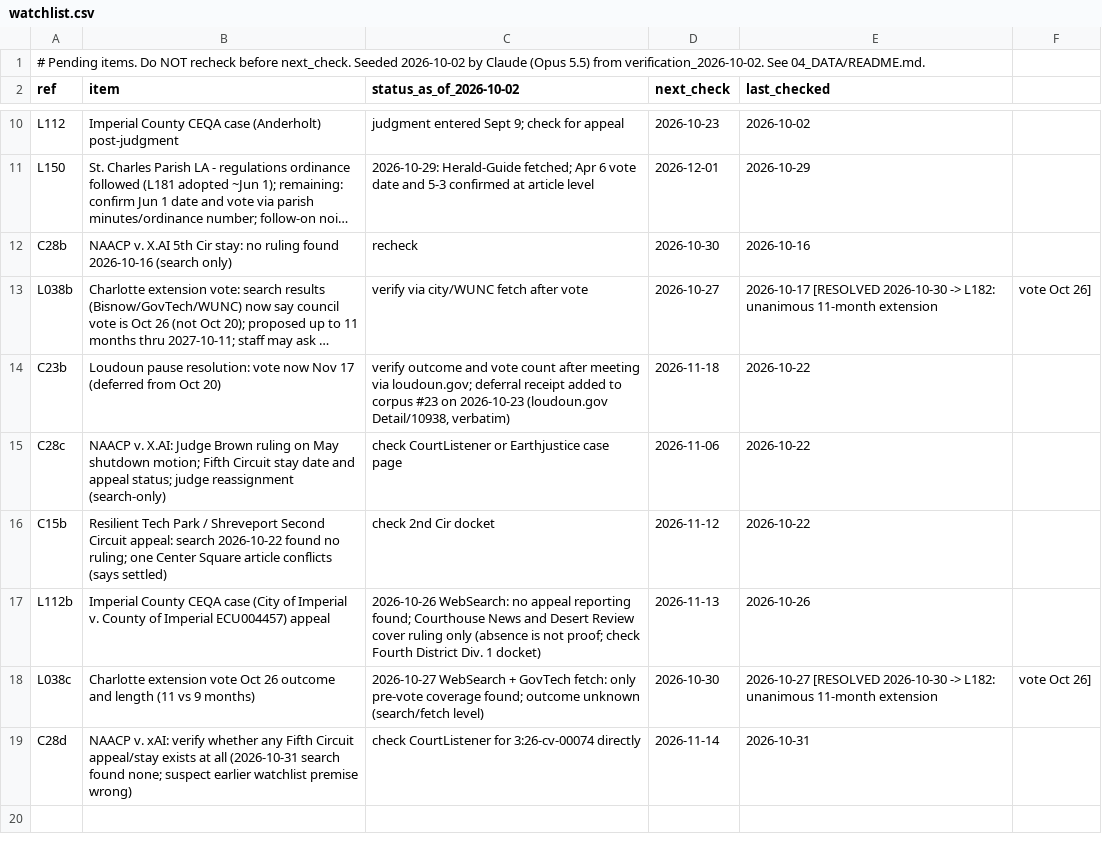
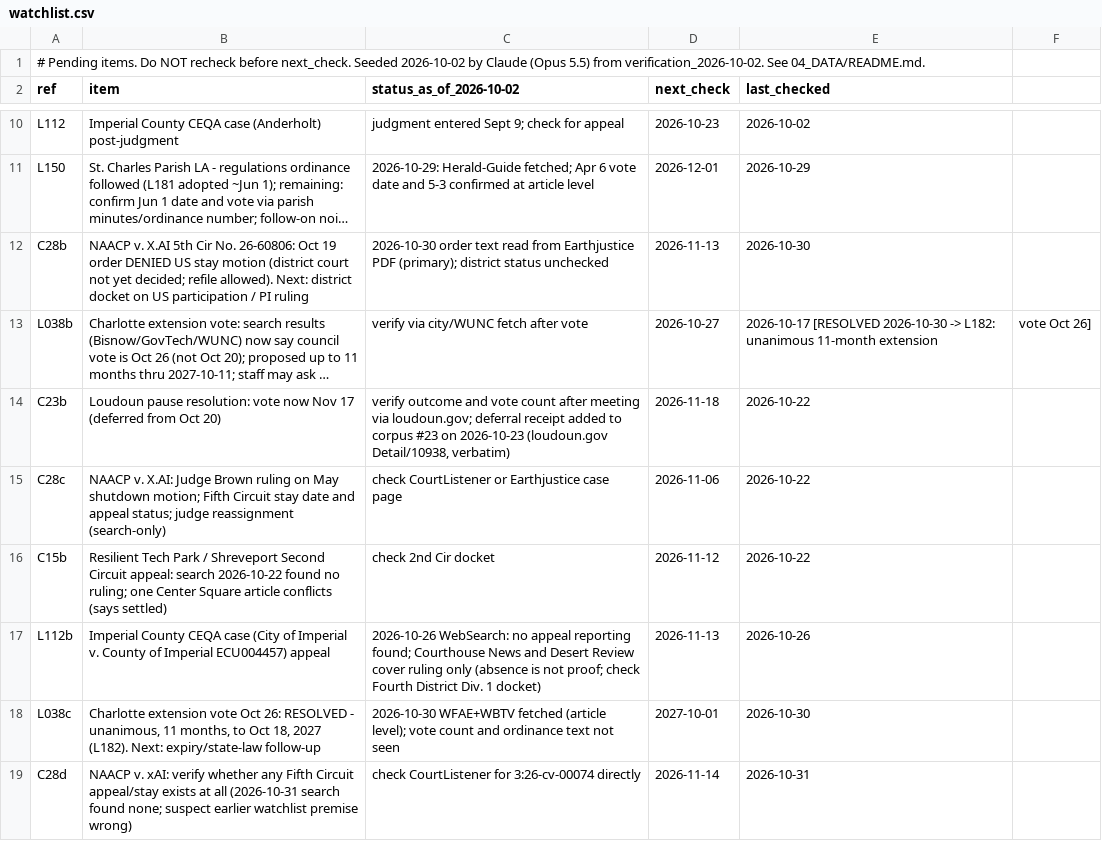
Before and after one commit to brittonleggett/research-threads-cloud, a CSV file: DATA_CENTER_PAPER/04_DATA/watchlist.csv, drawn as a sheet; only a part is shown, gaps mark what is left out; long unchanged cells end in …; the diff names each change by its address in the sheet, - before the commit and + after, or states it on an @@ line.

```diff
--- a/DATA_CENTER_PAPER/04_DATA/watchlist.csv
+++ b/DATA_CENTER_PAPER/04_DATA/watchlist.csv
-B12 (item): …5th Cir stay: no ruling found 2026-10-16 (search only)
+B12 (item): …5th Cir No. 26-60806: Oct 19 order DENIED US stay motion (district court not yet decided; refile allowed). Next: district docket on US participation / PI ruling
-C12 (status_as_of_2026-10-02): recheck
+C12 (status_as_of_2026-10-02): 2026-10-30 order text read from Earthjustice PDF (primary); district status unchecked
-D12 (next_check): 2026-10-30
+D12 (next_check): 2026-11-13
-E12 (last_checked): 2026-10-16
+E12 (last_checked): 2026-10-30
-B18 (item): …vote Oct 26 outcome and length (11 vs 9 months)
+B18 (item): …vote Oct 26: RESOLVED - unanimous, 11 months, to Oct 18, 2027 (L182). Next: expiry/state-law follow-up
-C18 (status_as_of_2026-10-02): 2026-10-27 WebSearch + GovTech fetch: only pre-vote coverage found; outcome unknown (search/fetch level)
+C18 (status_as_of_2026-10-02): 2026-10-30 WFAE+WBTV fetched (article level); vote count and ordinance text not seen
-D18 (next_check): 2026-10-30
+D18 (next_check): 2027-10-01
-E18 (last_checked): 2026-10-27 [RESOLVED 2026-10-30 -> L182: unanimous 11-month extension
+E18 (last_checked): 2026-10-30
-F18: vote Oct 26]
+F18: (empty)
```
Also changed, not shown: 1 other file.
